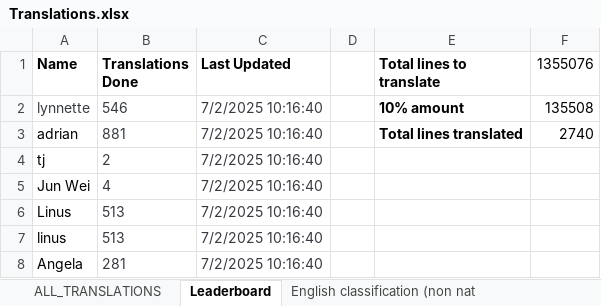
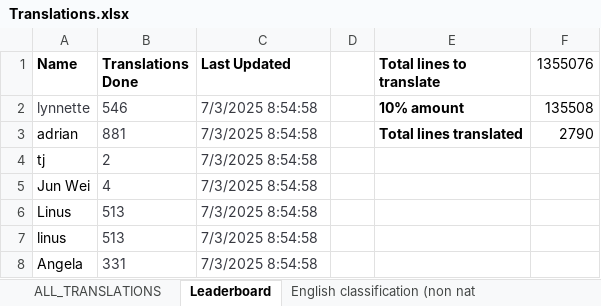
Before and after one commit to quarbby/singlish-translation-app, an Excel workbook: Translations.xlsx, sheet Leaderboard, drawn as a sheet; values as stored, in another font and other column widths than the file's, no borders; charts and pictures not drawn; the diff names each change by its address in the sheet, - before the commit and + after, or states it on an @@ line.

```diff
--- a/Translations.xlsx (sheet Leaderboard)
+++ b/Translations.xlsx (sheet Leaderboard)
-C2:C8 (Last Updated): 7/2/2025 10:16:40
+C2:C8 (Last Updated): 7/3/2025 8:54:58
-F3 (1355076): 2740
+F3 (1355076): 2790
-B8 (Translations Done): 281
+B8 (Translations Done): 331
```
Also changed, not shown: sheet ALL_TRANSLATIONS, 2 other files.
